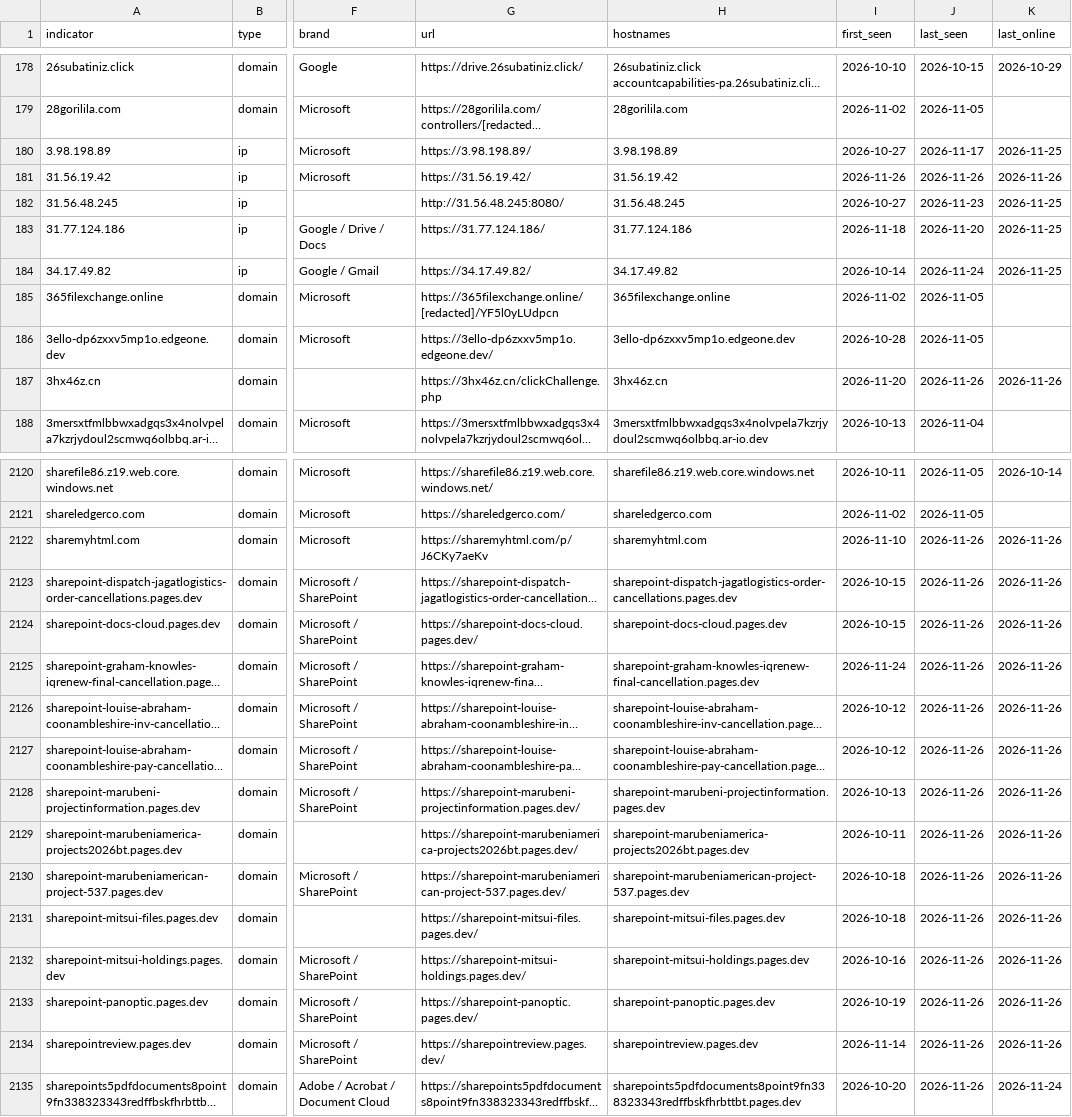
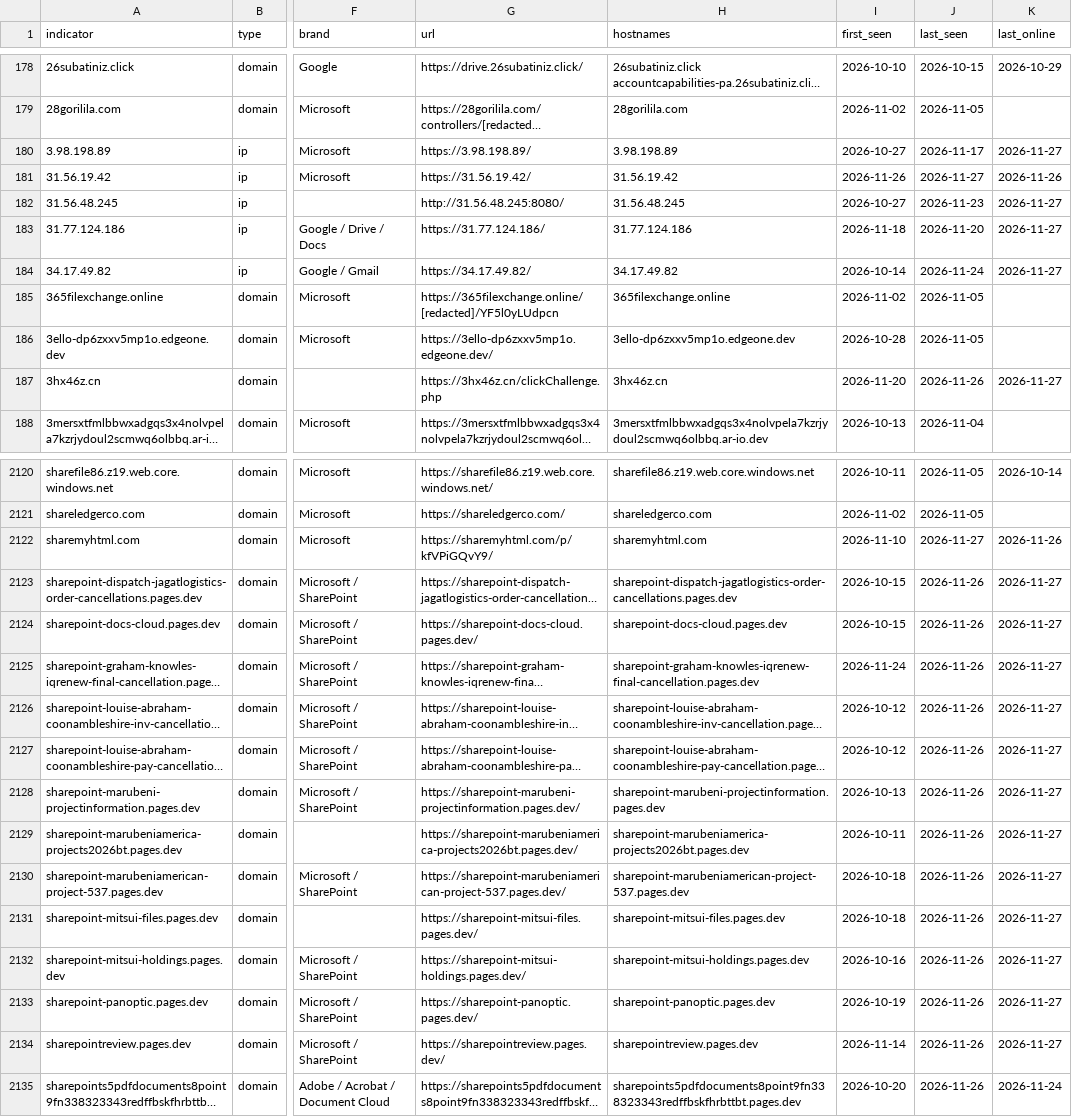
Before and after one commit to newtonpaul-hunting/Phish_Sight_IOCs, a CSV file: credential-phishing/indicators.csv, drawn as a sheet; only a part is shown, gaps mark what is left out; long unchanged cells end in …; the diff covers the shown part only; the diff names each change by its address in the sheet, - before the commit and + after, or states it on an @@ line.

Commit message:
Update IOCs (12,716 indicators, 293 payloads)

```diff
--- a/credential-phishing/indicators.csv
+++ b/credential-phishing/indicators.csv
-K180 (last_online): 2026-11-25
+K180 (last_online): 2026-11-27
-J181 (last_seen): 2026-11-26
+J181 (last_seen): 2026-11-27
-K182:K184 (last_online): 2026-11-25
+K182:K184 (last_online): 2026-11-27
-K187 (last_online): 2026-11-26
+K187 (last_online): 2026-11-27
-G2122 (url): https://sharemyhtml.com/p/J6CKy7aeKv
+G2122 (url): https://sharemyhtml.com/p/kfVPiGQvY9/
-J2122 (last_seen): 2026-11-26
+J2122 (last_seen): 2026-11-27
-K2123:K2134 (last_online): 2026-11-26
+K2123:K2134 (last_online): 2026-11-27
```
Also changed, not shown: 158 edited cells elsewhere in this file, device-code-phishing/indicators.csv, kit-backends/indicators.csv, 23 other files.
